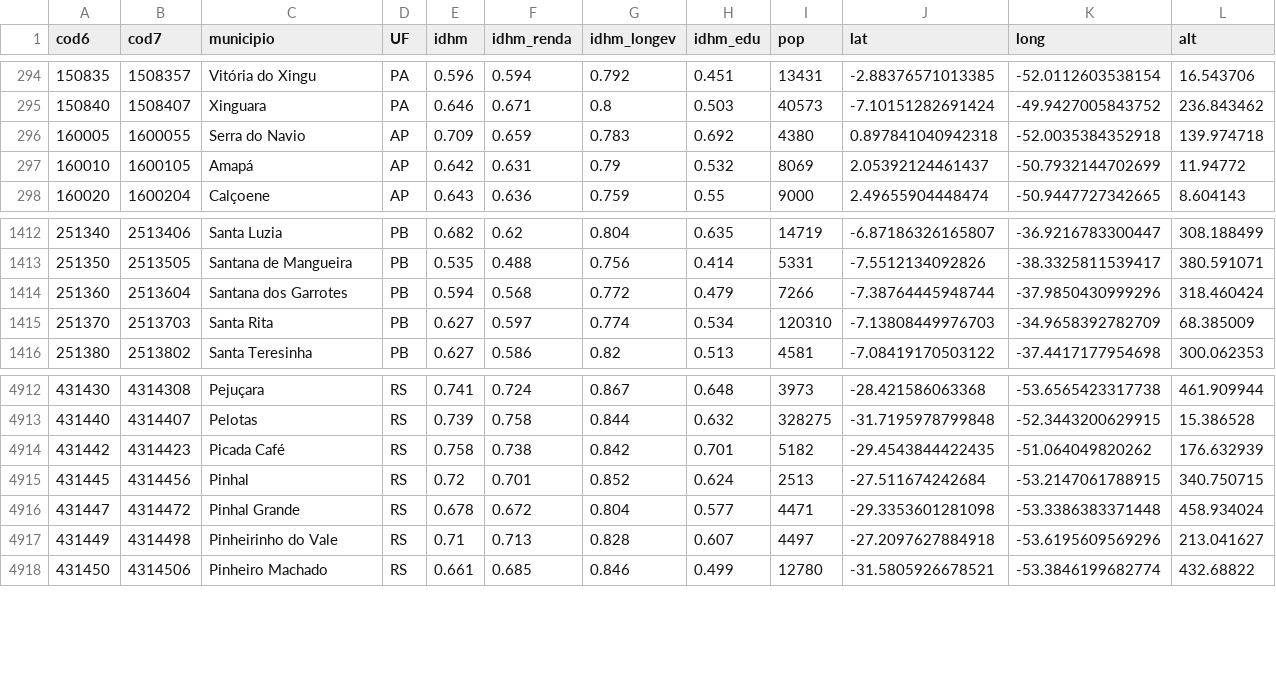
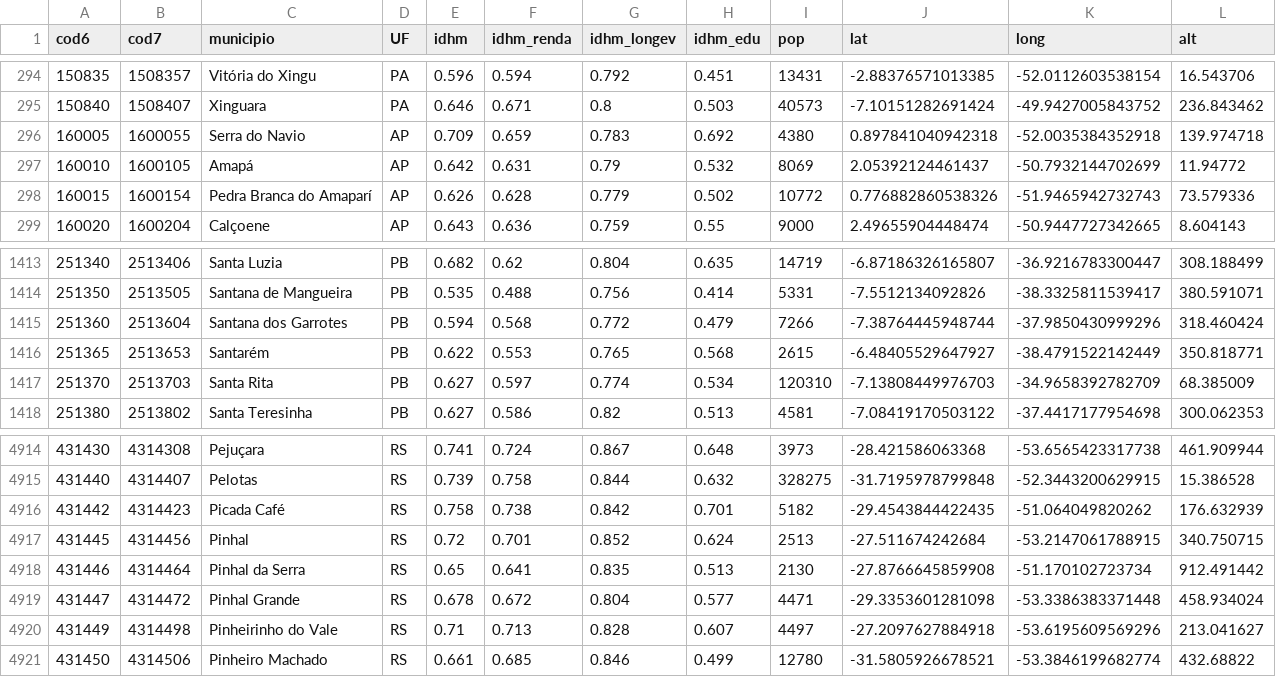
Before and after one commit to nazareno/diferentonas-server, a CSV file: dist/data/dados2010.csv, drawn as a sheet; only a part is shown, gaps mark what is left out; the diff names each change by its address in the sheet, - before the commit and + after, or states it on an @@ line.

```diff
--- a/dist/data/dados2010.csv
+++ b/dist/data/dados2010.csv
+row 298: 160015 | 1600154 | Pedra Branca do Amaparí | AP | 0.626 | 0.628 | 0.779 | 0.502 | 10772 | 0.776882860538326 | -51.9465942732743 | 73.579336
+row 1416: 251365 | 2513653 | Santarém | PB | 0.622 | 0.553 | 0.765 | 0.568 | 2615 | -6.48405529647927 | -38.4791522142449 | 350.818771
+row 4918: 431446 | 4314464 | Pinhal da Serra | RS | 0.65 | 0.641 | 0.835 | 0.513 | 2130 | -27.8766645859908 | -51.170102723734 | 912.491442
```
Also changed, not shown: dist/data/coordenadas.csv, 3 other files.
